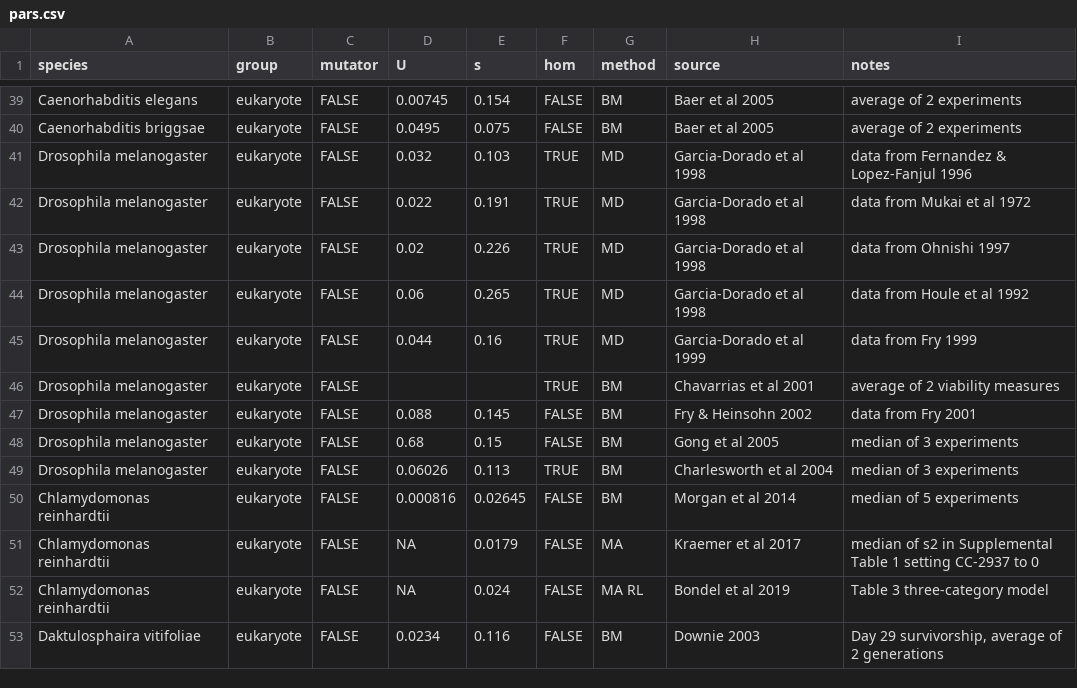
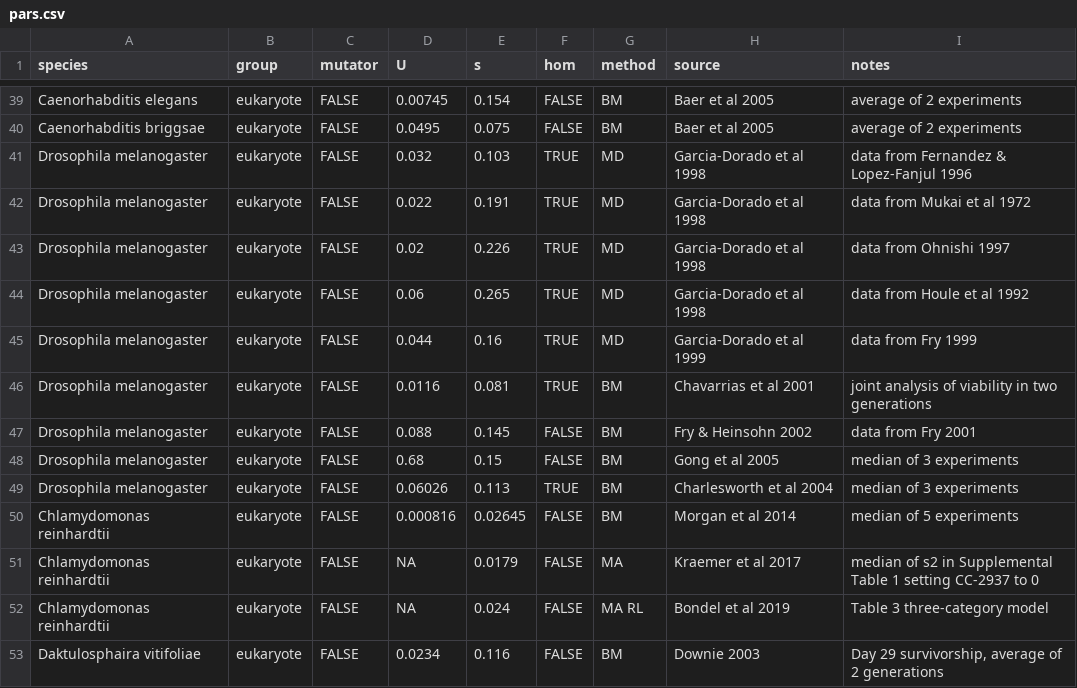
Before and after one commit to rbazev/doomed, a CSV file: data/pars.csv, drawn as a sheet; only a part is shown, gaps mark what is left out.

Commit message:
Update pars.csv

```diff
--- a/data/pars.csv
+++ b/data/pars.csv
@@ -45,3 +45,3 @@ Drosophila melanogaster,eukaryote,FALSE,0.06,0.265,TRUE,MD,Garcia-Dorado et al 1
 Drosophila melanogaster,eukaryote,FALSE,0.044,0.16,TRUE,MD,Garcia-Dorado et al 1999,data from Fry 1999
-Drosophila melanogaster,eukaryote,FALSE,,,TRUE,BM,Chavarrias et al 2001,average of 2 viability measures
+Drosophila melanogaster,eukaryote,FALSE,0.0116,0.081,TRUE,BM,Chavarrias et al 2001,joint analysis  of viability in two generations
 Drosophila melanogaster,eukaryote,FALSE,0.088,0.145,FALSE,BM,Fry & Heinsohn 2002,data from Fry 2001
```
